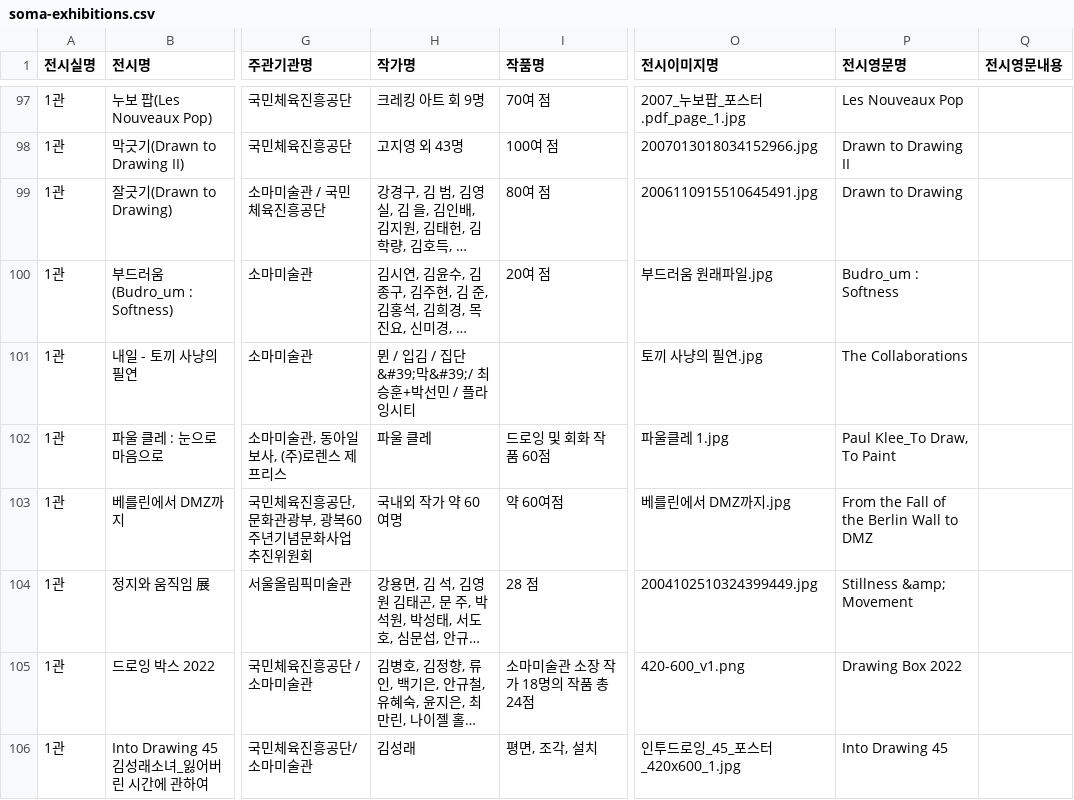
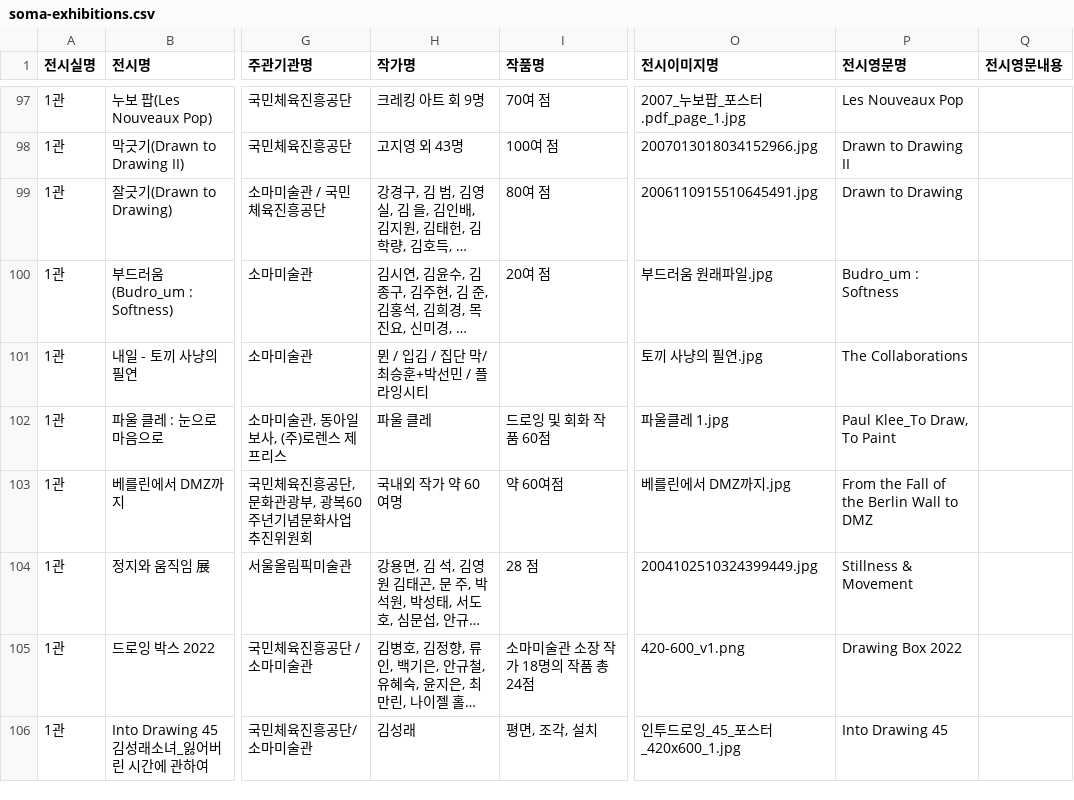
Before and after one commit to deerimhere/Spornity, a CSV file: public/data/soma-exhibitions.csv, drawn as a sheet; only a part is shown, gaps mark what is left out; long unchanged cells end in …; the diff covers the shown part only; the diff names each change by its address in the sheet, - before the commit and + after, or states it on an @@ line.

```diff
--- a/public/data/soma-exhibitions.csv
+++ b/public/data/soma-exhibitions.csv
-H101 (작가명): 뮌 / 입김 / 집단 &#39;막&#39;/ 최승훈+박선민 / 플라잉시티
+H101 (작가명): 뮌 / 입김 / 집단 막/ 최승훈+박선민 / 플라잉시티
-P104 (전시영문명): Stillness &amp; Movement
+P104 (전시영문명): Stillness & Movement
```
Also changed, not shown: 17 edited cells elsewhere in this file, public/data/disabled-sports-club.csv, public/data/soma-education-programs.csv, 1 other file.
